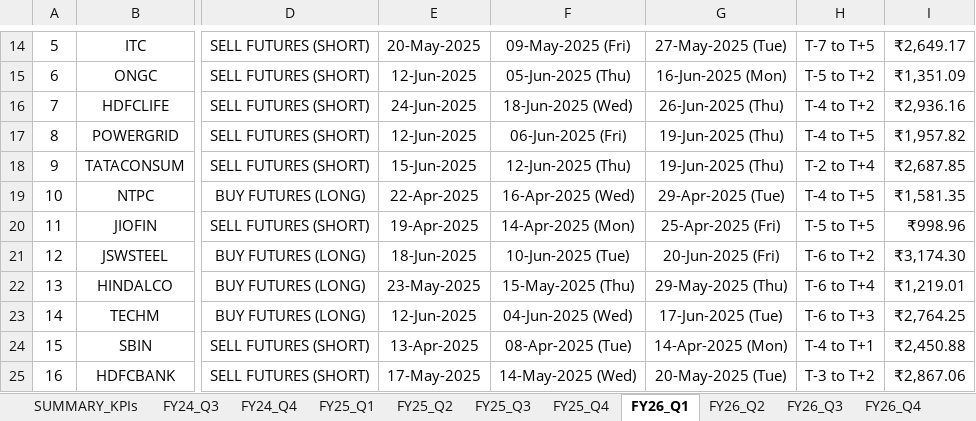
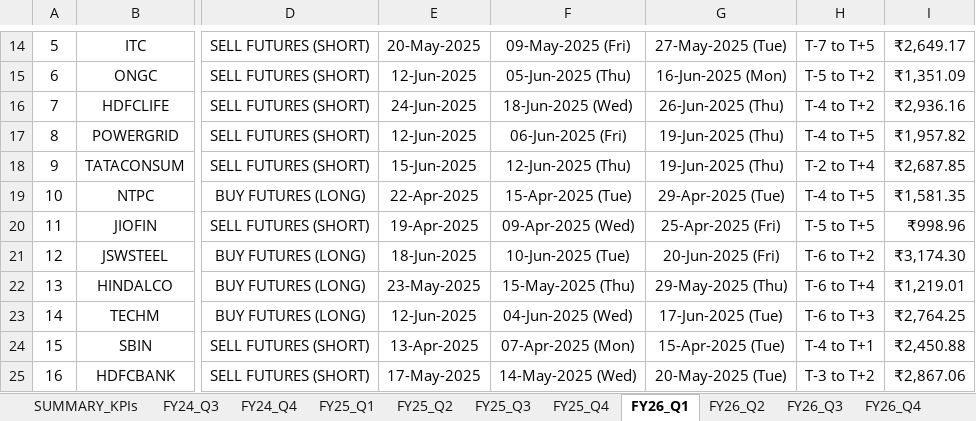
Before and after one commit to Yashsharma1202/behaviour-analysis, an Excel workbook: final report/Nifty50_12_Quarters_Empirical_Master_Report.xlsx, sheet FY26_Q1, drawn as a sheet; only a part is shown, gaps mark what is left out; values as stored, in another font and other column widths than the file's, no borders; the diff covers the shown part only; the diff names each change by its address in the sheet, - before the commit and + after, or states it on an @@ line.

```diff
--- a/final report/Nifty50_12_Quarters_Empirical_Master_Report.xlsx (sheet FY26_Q1)
+++ b/final report/Nifty50_12_Quarters_Empirical_Master_Report.xlsx (sheet FY26_Q1)
-F19: 16-Apr-2025 (Wed)
+F19: 15-Apr-2025 (Tue)
-F20: 14-Apr-2025 (Mon)
+F20: 09-Apr-2025 (Wed)
-F24: 08-Apr-2025 (Tue)
+F24: 07-Apr-2025 (Mon)
-G24: 14-Apr-2025 (Mon)
+G24: 15-Apr-2025 (Tue)
```
Also changed, not shown: 20 edited cells elsewhere in this sheet, sheet FY25_Q1, sheet FY25_Q2, sheet FY24_Q3, sheet FY25_Q4, sheet FY27_Q1, sheet FY26_Q3, 5 more sheets, Nifty50_12_Quarters_Detailed_TradeLog_Master.xlsx, final_report/Nifty50_12_Quarters_Empirical_Master_Report.xlsx, 5 other files.
